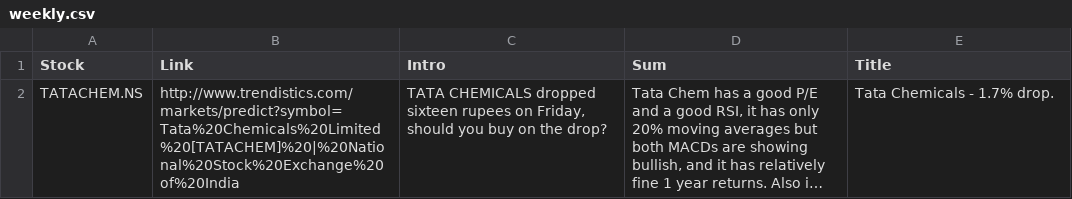
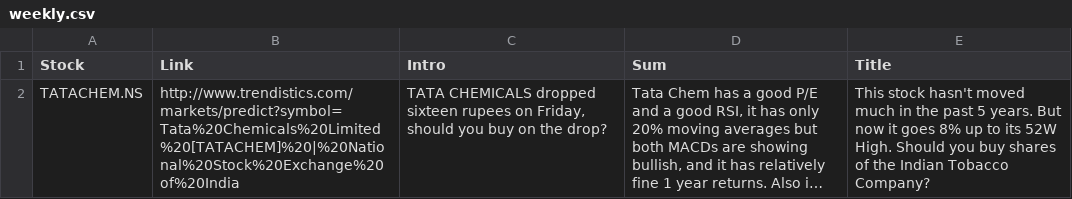
Before and after one commit to RR192007/csvfiles, a CSV file: weekly.csv, drawn as a sheet; long unchanged cells end in …; the diff names each change by its address in the sheet, - before the commit and + after, or states it on an @@ line.

Commit message:
Update weekly.csv

```diff
--- a/weekly.csv
+++ b/weekly.csv
-E2 (Title): Tata Chemicals - 1.7% drop.
+E2 (Title): This stock hasn't moved much in the past 5 years. But now it goes 8% up to its 52W High. Should you buy shares of the Indian Tobacco Company?
```
